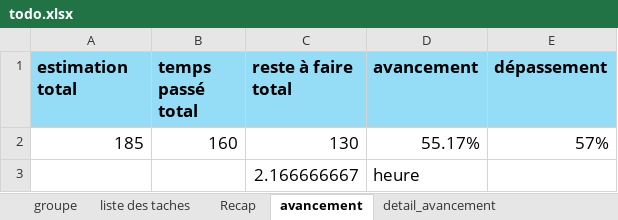
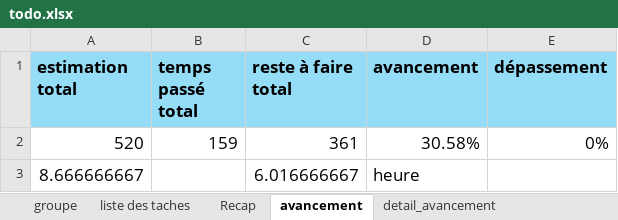
Before and after one commit to HarimalalaEricka/Evaluation-glpi-NewApp, an Excel workbook: To do/todo.xlsx, sheet avancement, drawn as a sheet; values as stored, in another font and other column widths than the file's, no borders; removed rows and columns are numbered as before the commit, all else as after; the diff names each change by its address in the sheet, - before the commit and + after, or states it on an @@ line.

```diff
--- a/To do/todo.xlsx (sheet avancement)
+++ b/To do/todo.xlsx (sheet avancement)
-row 2: 185 | 160 | 130 | 55.17% | 57%
-row 3:  |  | 2.166666667 | heure
+row 2: 520 | 159 | 361 | 30.58% | 0%
+row 3: 8.666666667 |  | 6.016666667 | heure
```
Also changed, not shown: sheet liste des taches, sheet detail_avancement, sheet Recap, formulas that keep their value, 8 other files.
